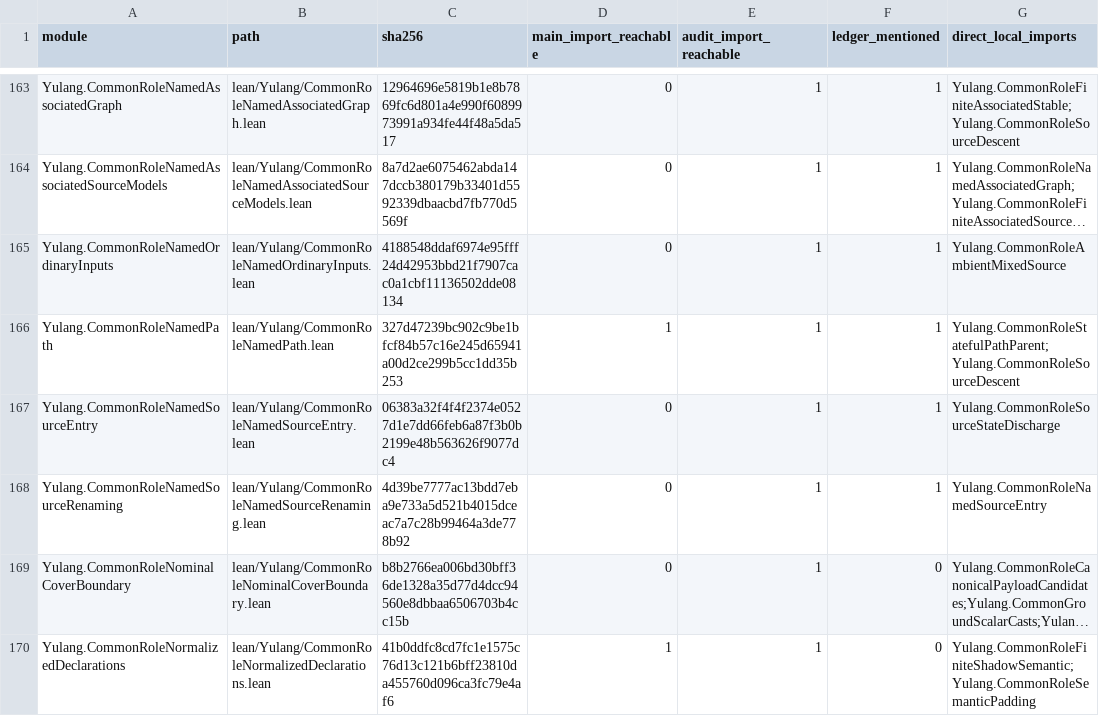
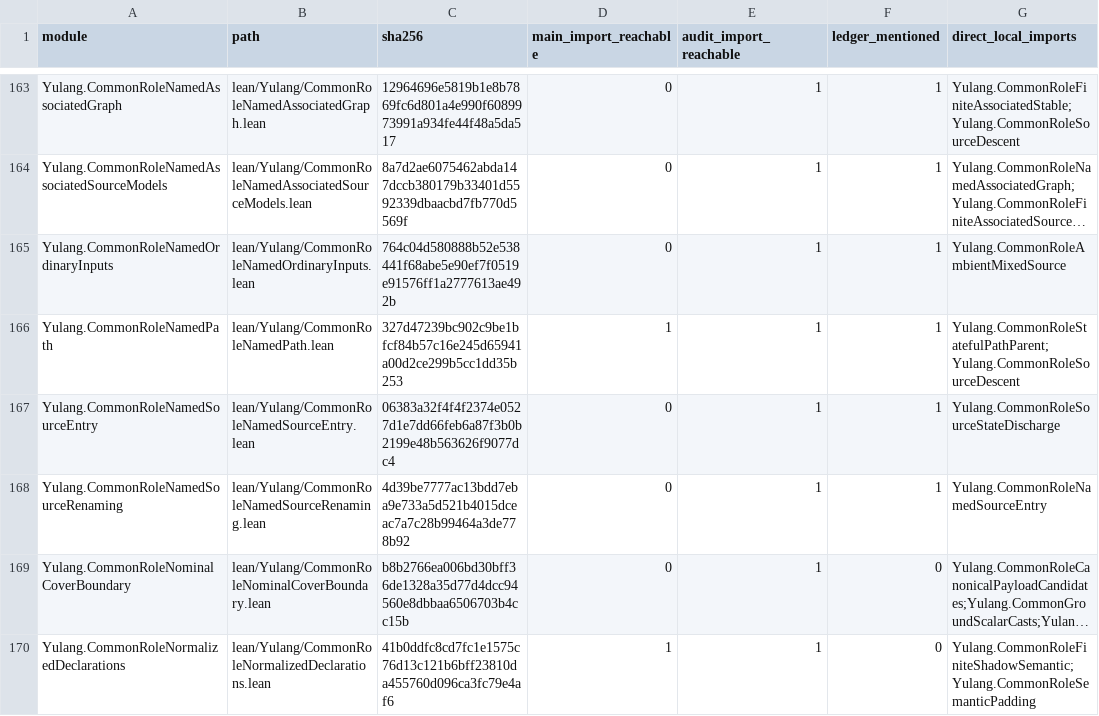
Before and after one commit to momota1029/yulang, a TSV file: notes/design/2026-11-10-boundary-input-coverage.tsv, drawn as a sheet; only a part is shown, gaps mark what is left out; long unchanged cells end in …; the diff names each change by its address in the sheet, - before the commit and + after, or states it on an @@ line.

```diff
--- a/notes/design/2026-11-10-boundary-input-coverage.tsv
+++ b/notes/design/2026-11-10-boundary-input-coverage.tsv
-C165 (sha256): 4188548ddaf6974e95fff24d42953bbd21f7907cac0a1cbf11136502dde08134
+C165 (sha256): 764c04d580888b52e538441f68abe5e90ef7f0519e91576ff1a2777613ae492b
```
Also changed, not shown: 4 other files.
